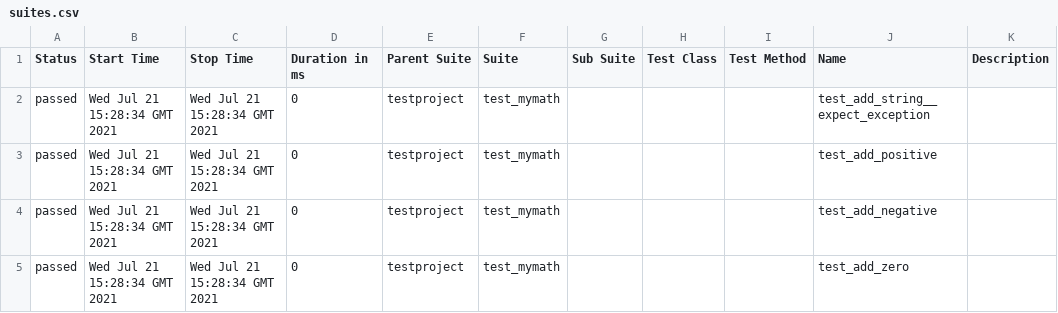
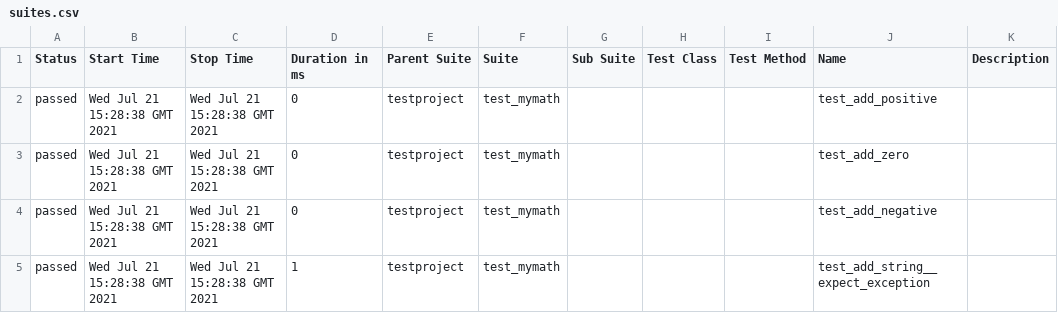
Before and after one commit to KZsZs/selenium-py-peldatar, a CSV file: 10/data/suites.csv, drawn as a sheet.

```diff
--- a/10/data/suites.csv
+++ b/10/data/suites.csv
@@ -1,5 +1,5 @@
 "Status","Start Time","Stop Time","Duration in ms","Parent Suite","Suite","Sub Suite","Test Class","Test Method","Name","Description"
-"passed","Wed Jul 21 15:28:34 GMT 2021","Wed Jul 21 15:28:34 GMT 2021","0","testproject","test_mymath","","","","test_add_string__expect_exception",""
-"passed","Wed Jul 21 15:28:34 GMT 2021","Wed Jul 21 15:28:34 GMT 2021","0","testproject","test_mymath","","","","test_add_positive",""
-"passed","Wed Jul 21 15:28:34 GMT 2021","Wed Jul 21 15:28:34 GMT 2021","0","testproject","test_mymath","","","","test_add_negative",""
-"passed","Wed Jul 21 15:28:34 GMT 2021","Wed Jul 21 15:28:34 GMT 2021","0","testproject","test_mymath","","","","test_add_zero",""
+"passed","Wed Jul 21 15:28:38 GMT 2021","Wed Jul 21 15:28:38 GMT 2021","0","testproject","test_mymath","","","","test_add_positive",""
+"passed","Wed Jul 21 15:28:38 GMT 2021","Wed Jul 21 15:28:38 GMT 2021","0","testproject","test_mymath","","","","test_add_zero",""
+"passed","Wed Jul 21 15:28:38 GMT 2021","Wed Jul 21 15:28:38 GMT 2021","0","testproject","test_mymath","","","","test_add_negative",""
+"passed","Wed Jul 21 15:28:38 GMT 2021","Wed Jul 21 15:28:38 GMT 2021","1","testproject","test_mymath","","","","test_add_string__expect_exception",""
```
Also changed, not shown: 19 other files.
